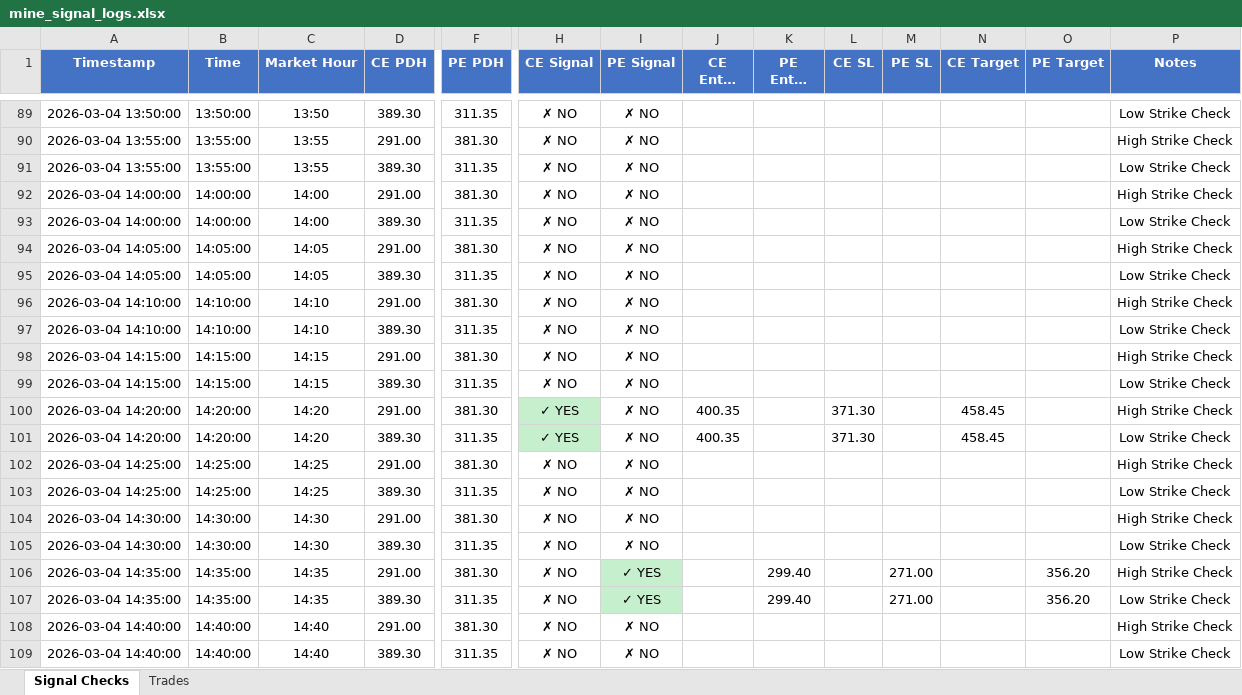
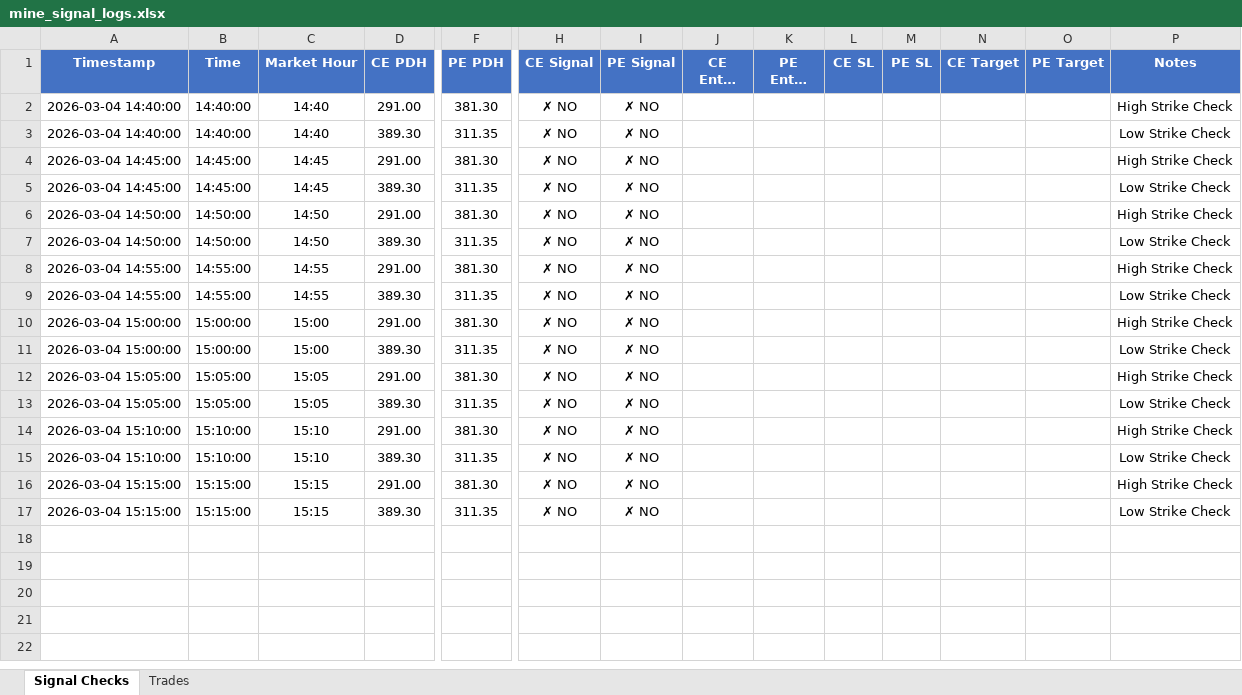
Before and after one commit to kwinkzap-bot/Mine, an Excel workbook: Mine/logs/mine_signal_logs.xlsx, sheet Signal Checks, drawn as a sheet; only a part is shown, gaps mark what is left out; the shorter side is filled out with more unchanged rows; long unchanged cells end in …; values as stored, in another font and other column widths than the file's, no borders; rows hold the shown columns only; the diff covers the shown part only; the diff names each change by its address in the sheet, - before the commit and + after, or states it on an @@ line.

```diff
--- a/Mine/logs/mine_signal_logs.xlsx (sheet Signal Checks)
+++ b/Mine/logs/mine_signal_logs.xlsx (sheet Signal Checks)
-row 89: 2026-03-04 13:50:00 | 13:50:00 | 13:50 | 389.30 | 311.35 | ✗ NO | ✗ NO |  |  |  |  |  |  | Low Strike Check
-row 90: 2026-03-04 13:55:00 | 13:55:00 | 13:55 | 291.00 | 381.30 | ✗ NO | ✗ NO |  |  |  |  |  |  | High Strike Check
-row 91: 2026-03-04 13:55:00 | 13:55:00 | 13:55 | 389.30 | 311.35 | ✗ NO | ✗ NO |  |  |  |  |  |  | Low Strike Check
-row 92: 2026-03-04 14:00:00 | 14:00:00 | 14:00 | 291.00 | 381.30 | ✗ NO | ✗ NO |  |  |  |  |  |  | High Strike Check
-row 93: 2026-03-04 14:00:00 | 14:00:00 | 14:00 | 389.30 | 311.35 | ✗ NO | ✗ NO |  |  |  |  |  |  | Low Strike Check
-row 94: 2026-03-04 14:05:00 | 14:05:00 | 14:05 | 291.00 | 381.30 | ✗ NO | ✗ NO |  |  |  |  |  |  | High Strike Check
-row 95: 2026-03-04 14:05:00 | 14:05:00 | 14:05 | 389.30 | 311.35 | ✗ NO | ✗ NO |  |  |  |  |  |  | Low Strike Check
-row 96: 2026-03-04 14:10:00 | 14:10:00 | 14:10 | 291.00 | 381.30 | ✗ NO | ✗ NO |  |  |  |  |  |  | High Strike Check
-row 97: 2026-03-04 14:10:00 | 14:10:00 | 14:10 | 389.30 | 311.35 | ✗ NO | ✗ NO |  |  |  |  |  |  | Low Strike Check
-row 98: 2026-03-04 14:15:00 | 14:15:00 | 14:15 | 291.00 | 381.30 | ✗ NO | ✗ NO |  |  |  |  |  |  | High Strike Check
-row 99: 2026-03-04 14:15:00 | 14:15:00 | 14:15 | 389.30 | 311.35 | ✗ NO | ✗ NO |  |  |  |  |  |  | Low Strike Check
-row 100: 2026-03-04 14:20:00 | 14:20:00 | 14:20 | 291.00 | 381.30 | ✓ YES | ✗ NO | 400.35 |  | 371.30 |  | 458.45 |  | High Strike Check
-row 101: 2026-03-04 14:20:00 | 14:20:00 | 14:20 | 389.30 | 311.35 | ✓ YES | ✗ NO | 400.35 |  | 371.30 |  | 458.45 |  | Low Strike Check
-row 102: 2026-03-04 14:25:00 | 14:25:00 | 14:25 | 291.00 | 381.30 | ✗ NO | ✗ NO |  |  |  |  |  |  | High Strike Check
-row 103: 2026-03-04 14:25:00 | 14:25:00 | 14:25 | 389.30 | 311.35 | ✗ NO | ✗ NO |  |  |  |  |  |  | Low Strike Check
-row 104: 2026-03-04 14:30:00 | 14:30:00 | 14:30 | 291.00 | 381.30 | ✗ NO | ✗ NO |  |  |  |  |  |  | High Strike Check
-row 105: 2026-03-04 14:30:00 | 14:30:00 | 14:30 | 389.30 | 311.35 | ✗ NO | ✗ NO |  |  |  |  |  |  | Low Strike Check
-row 106: 2026-03-04 14:35:00 | 14:35:00 | 14:35 | 291.00 | 381.30 | ✗ NO | ✓ YES |  | 299.40 |  | 271.00 |  | 356.20 | High Strike Check
-row 107: 2026-03-04 14:35:00 | 14:35:00 | 14:35 | 389.30 | 311.35 | ✗ NO | ✓ YES |  | 299.40 |  | 271.00 |  | 356.20 | Low Strike Check
```
Also changed, not shown: 87 removed rows elsewhere in this sheet, 2 other files.
